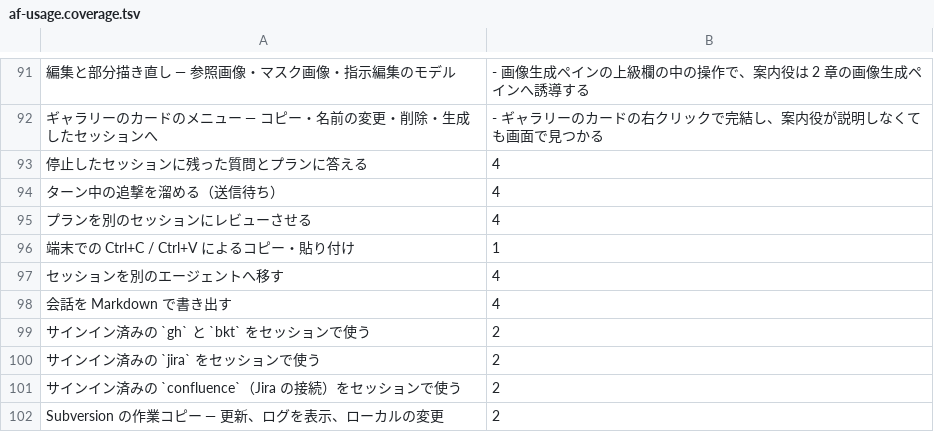
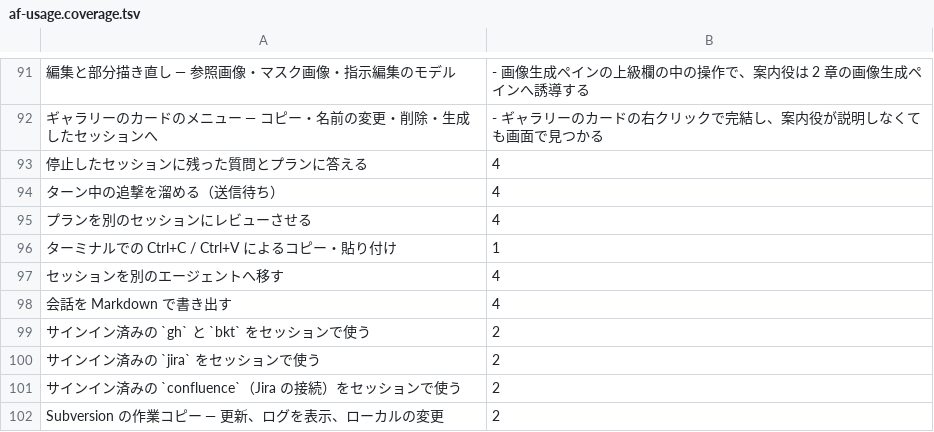
Before and after one commit to k-k1/agent-fleet, a TSV file: workspace/agent/knowledge/af-usage.coverage.tsv, drawn as a sheet; only a part is shown, gaps mark what is left out; the diff covers the shown part only; the diff names each change by its address in the sheet, - before the commit and + after, or states it on an @@ line.

```diff
--- a/workspace/agent/knowledge/af-usage.coverage.tsv
+++ b/workspace/agent/knowledge/af-usage.coverage.tsv
-A96: 端末での Ctrl+C / Ctrl+V によるコピー・貼り付け
+A96: ターミナルでの Ctrl+C / Ctrl+V によるコピー・貼り付け
```
Also changed, not shown: 6 edited cells elsewhere in this file, scripts/mcp-catalogue/tools.tsv, 47 other files.
